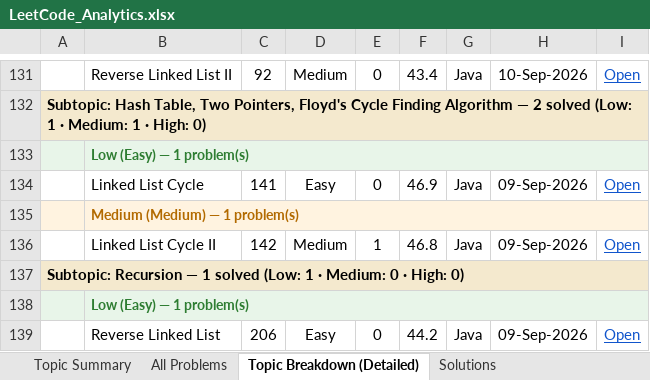
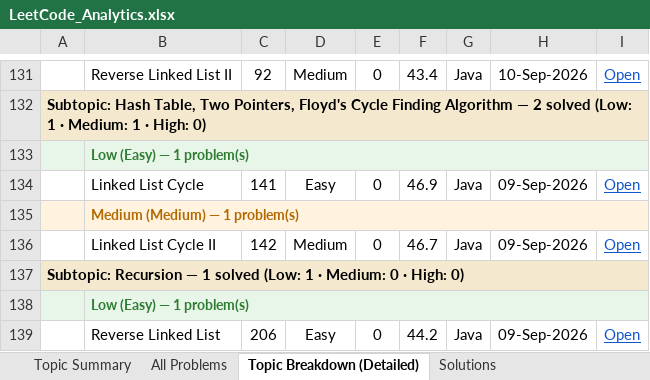
Before and after one commit to jaganathan-v/LeetCode_solutions, an Excel workbook: reports/LeetCode_Analytics.xlsx, sheet Topic Breakdown (Detailed), drawn as a sheet; only a part is shown, gaps mark what is left out; values as stored, in another font and other column widths than the file's, no borders; the diff names each change by its address in the sheet, - before the commit and + after, or states it on an @@ line.

```diff
--- a/reports/LeetCode_Analytics.xlsx (sheet Topic Breakdown (Detailed))
+++ b/reports/LeetCode_Analytics.xlsx (sheet Topic Breakdown (Detailed))
-E136: 1
+E136: 0
-F136: 46.8
+F136: 46.7
```
Also changed, not shown: sheet All Problems, sheet Topic Summary, sheet Solutions.
